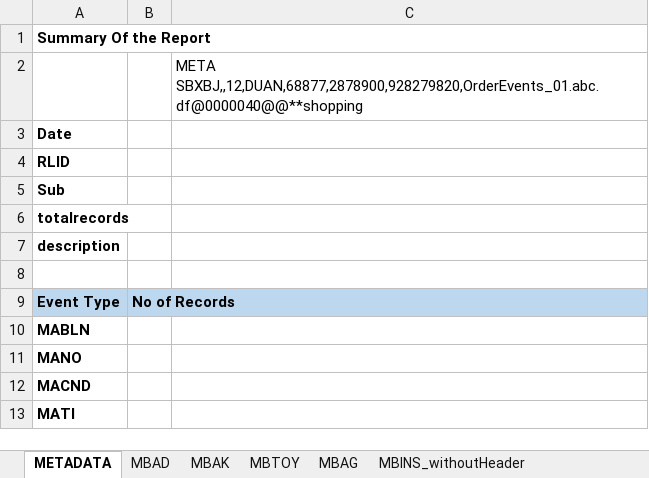
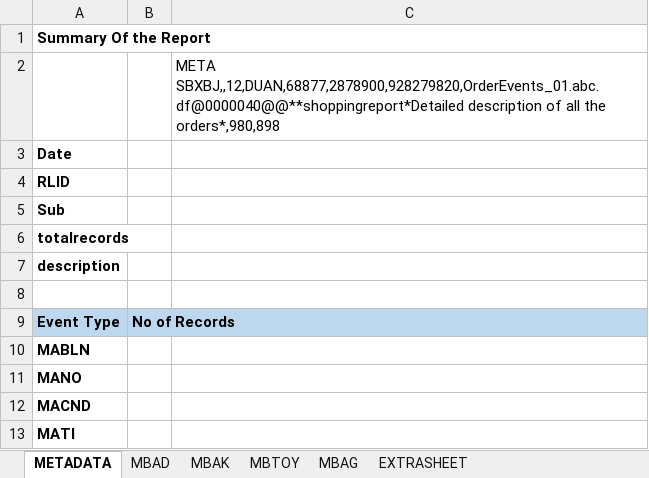
Before and after one commit to qurratpatel/AutomationSelenium, an Excel workbook: src/main/resources/documents/DUAN_010_04-04-31_MB.xlsx, sheet METADATA, drawn as a sheet; values as stored, in another font and other column widths than the file's, no borders; the diff names each change by its address in the sheet, - before the commit and + after, or states it on an @@ line.

```diff
--- a/src/main/resources/documents/DUAN_010_04-04-31_MB.xlsx (sheet METADATA)
+++ b/src/main/resources/documents/DUAN_010_04-04-31_MB.xlsx (sheet METADATA)
-sheet tab: MBINS_withoutHeader
+sheet tab: EXTRASHEET
-C2: META SBXBJ,,12,DUAN,68877,2878900,928279820,OrderEvents_01.abc.df@0000040@@**shopping
+C2: META SBXBJ,,12,DUAN,68877,2878900,928279820,OrderEvents_01.abc.df@0000040@@**shoppingreport*Detailed description of all the orders*,980,898
```
Also changed, not shown: sheet EXTRASHEET, sheet MBTOY, other sheet tabs, src/main/resources/documents/DUAN_010_04-04-31_MA.xlsx, src/main/resources/templates/MA_Template_2021.xlsx, 20 other files.
